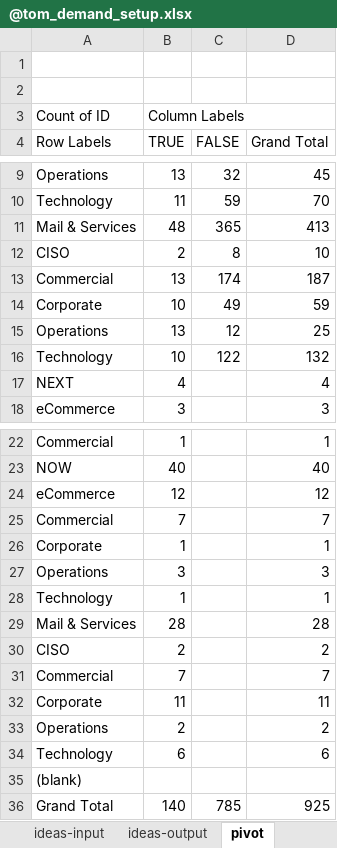
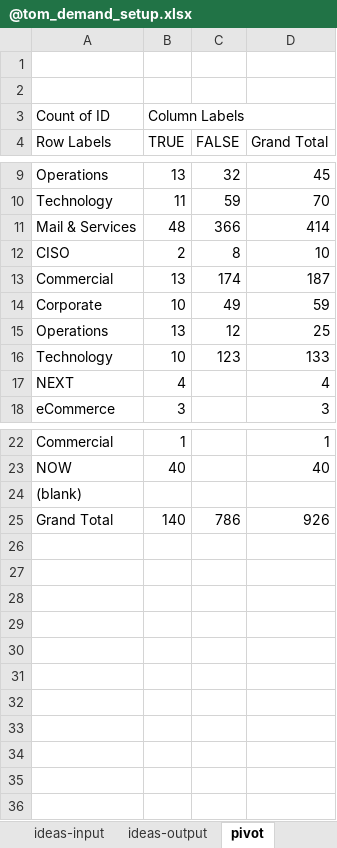
Before and after one commit to saraivrp/tom_demand, an Excel workbook: docs/@tom_demand_setup.xlsx, sheet pivot, drawn as a sheet; only a part is shown, gaps mark what is left out; values as stored, in another font and other column widths than the file's, no borders; removed rows and columns are numbered as before the commit, all else as after; the diff covers the shown part only; the diff names each change by its address in the sheet, - before the commit and + after, or states it on an @@ line.

```diff
--- a/docs/@tom_demand_setup.xlsx (sheet pivot)
+++ b/docs/@tom_demand_setup.xlsx (sheet pivot)
-C11 (FALSE): 365
+C11 (FALSE): 366
-D11 (Grand Total): 413
+D11 (Grand Total): 414
-C16 (FALSE): 122
+C16 (FALSE): 123
-D16 (Grand Total): 132
+D16 (Grand Total): 133
-row 24: eCommerce | 12 |  | 12
-row 25: Commercial | 7 |  | 7
-row 26: Corporate | 1 |  | 1
-row 27: Operations | 3 |  | 3
-row 28: Technology | 1 |  | 1
-row 29: Mail & Services | 28 |  | 28
-row 30: CISO | 2 |  | 2
-row 31: Commercial | 7 |  | 7
-row 32: Corporate | 11 |  | 11
-row 33: Operations | 2 |  | 2
-row 34: Technology | 6 |  | 6
-C25 (FALSE): 785
+C25 (FALSE): 786
-D25 (Grand Total): 925
+D25 (Grand Total): 926
```
Also changed, not shown: 2 edited cells elsewhere in this sheet, sheet ideas-output, sheet TOM25-26 DEMAND WEIGHTS, sheet ideas-input, other sheet tabs, formulas that keep their value, hidden cells, 5 other files.
